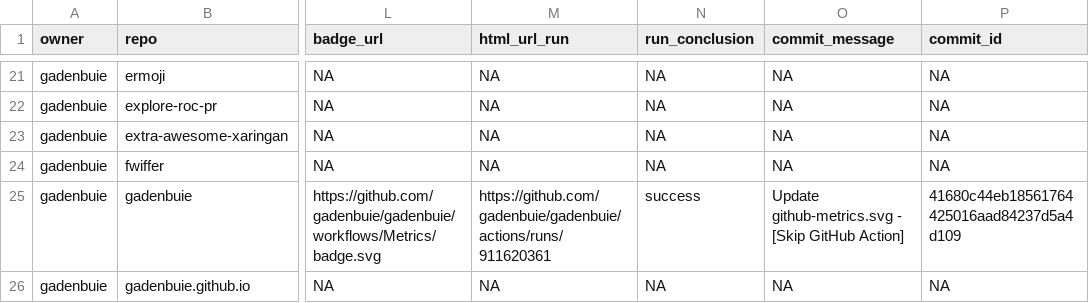
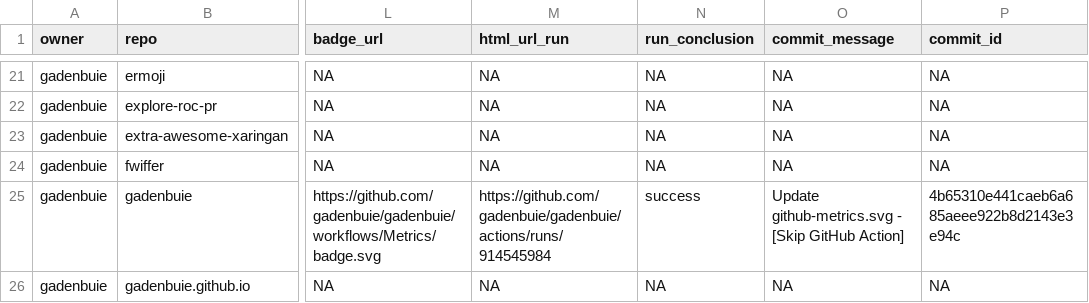
Before and after one commit to andrewcstewart/gha-dashboard, a CSV file: repos.csv, drawn as a sheet; only a part is shown, gaps mark what is left out; the diff covers the shown part only; the diff names each change by its address in the sheet, - before the commit and + after, or states it on an @@ line.

```diff
--- a/repos.csv
+++ b/repos.csv
-M25 (html_url_run): https://github.com/gadenbuie/gadenbuie/actions/runs/911620361
+M25 (html_url_run): https://github.com/gadenbuie/gadenbuie/actions/runs/914545984
-P25 (commit_id): 41680c44eb18561764425016aad84237d5a4d109
+P25 (commit_id): 4b65310e441caeb6a685aeee922b8d2143e3e94c
```
Also changed, not shown: 17 edited cells elsewhere in this file, 1 other file.
